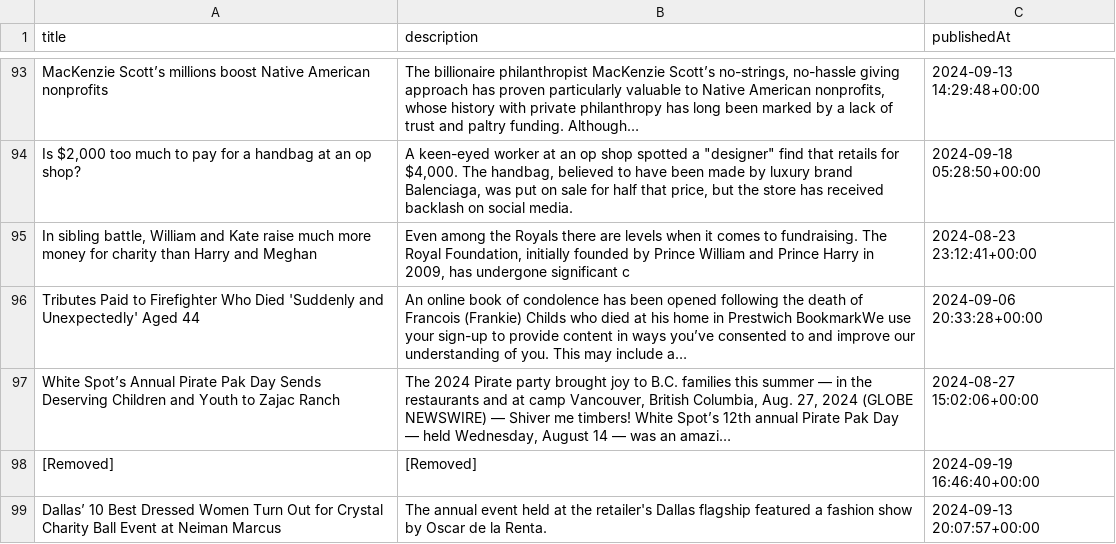
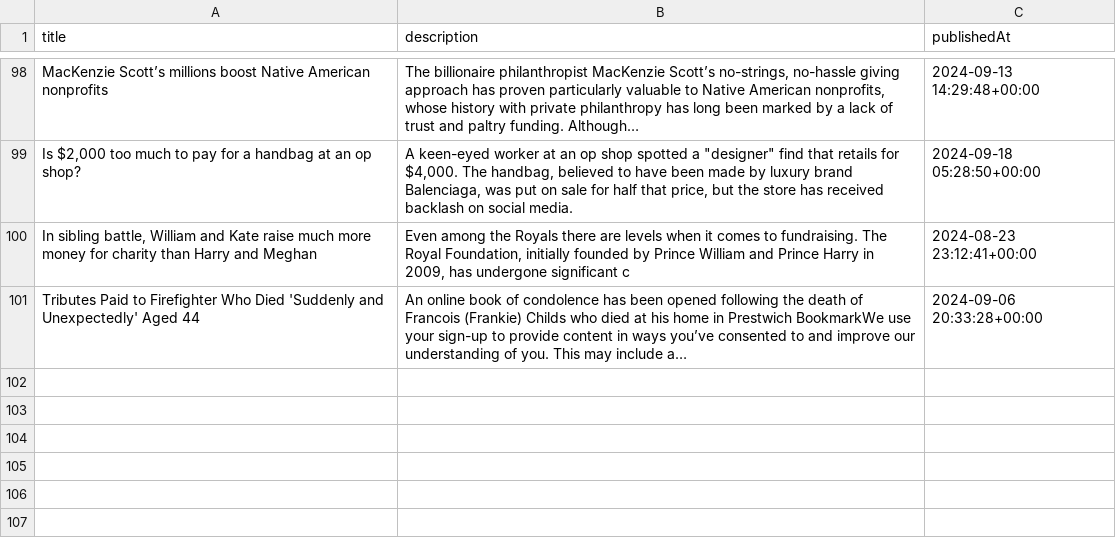
Before and after one commit to Kyrie21323/CharityBuzz, a CSV file: cleaned_charity_news.csv, drawn as a sheet; only a part is shown, gaps mark what is left out; the diff covers the shown part only.

```diff
--- a/cleaned_charity_news.csv
+++ b/cleaned_charity_news.csv
@@ -116,4 +122 @@ MacKenzie Scott’s millions boost Native American nonprofits,"The billionaire p
 Tributes Paid to Firefighter Who Died 'Suddenly and Unexpectedly' Aged 44,An online book of condolence has been opened following the death of Francois (Frankie) Childs who died at his home in Prestwich BookmarkWe use your sign-up to provide content in ways you’ve consented to and improve our understanding of you. This may include a…,2024-09-06 20:33:28+00:00
-White Spot’s Annual Pirate Pak Day Sends Deserving Children and Youth to Zajac Ranch,"The 2024 Pirate party brought joy to B.C. families this summer — in the restaurants and at camp Vancouver, British Columbia, Aug. 27, 2024 (GLOBE NEWSWIRE) — Shiver me timbers! White Spot’s 12th annual Pirate Pak Day — held Wednesday, August 14 — was an amazi…",2024-08-27 15:02:06+00:00
-[Removed],[Removed],2024-09-19 16:46:40+00:00
-Dallas’ 10 Best Dressed Women Turn Out for Crystal Charity Ball Event at Neiman Marcus,The annual event held at the retailer's Dallas flagship featured a fashion show by Oscar de la Renta.,2024-09-13 20:07:57+00:00
```
Also changed, not shown: 5 added rows and 2 removed rows elsewhere in this file, combined_data.csv, 1 other file.
